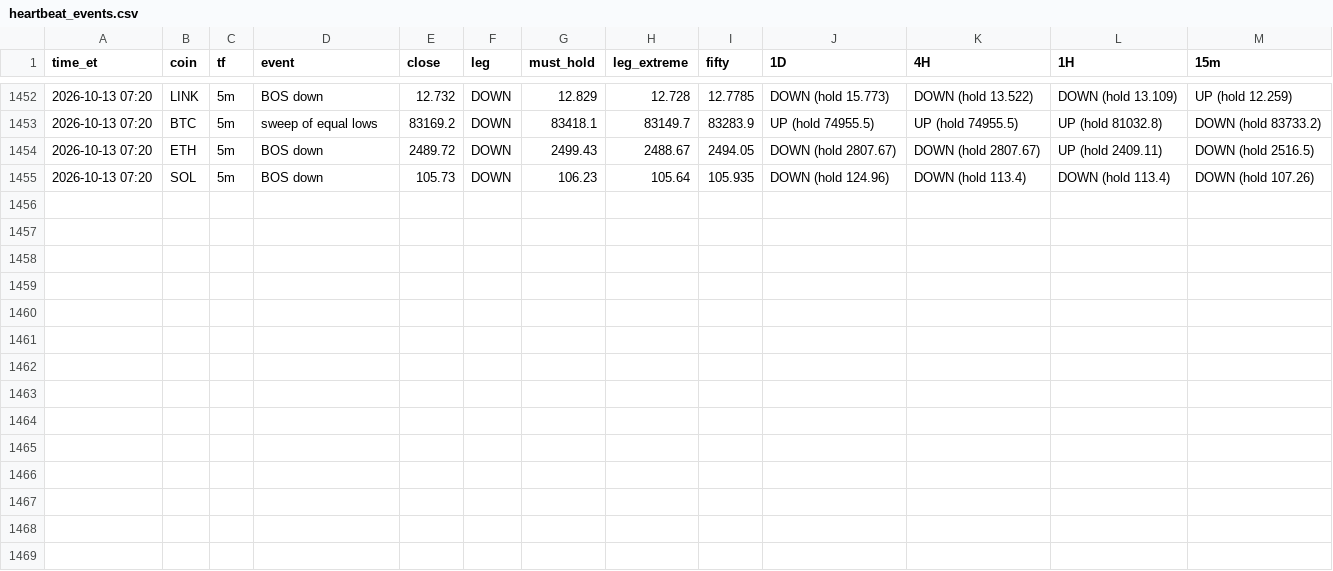
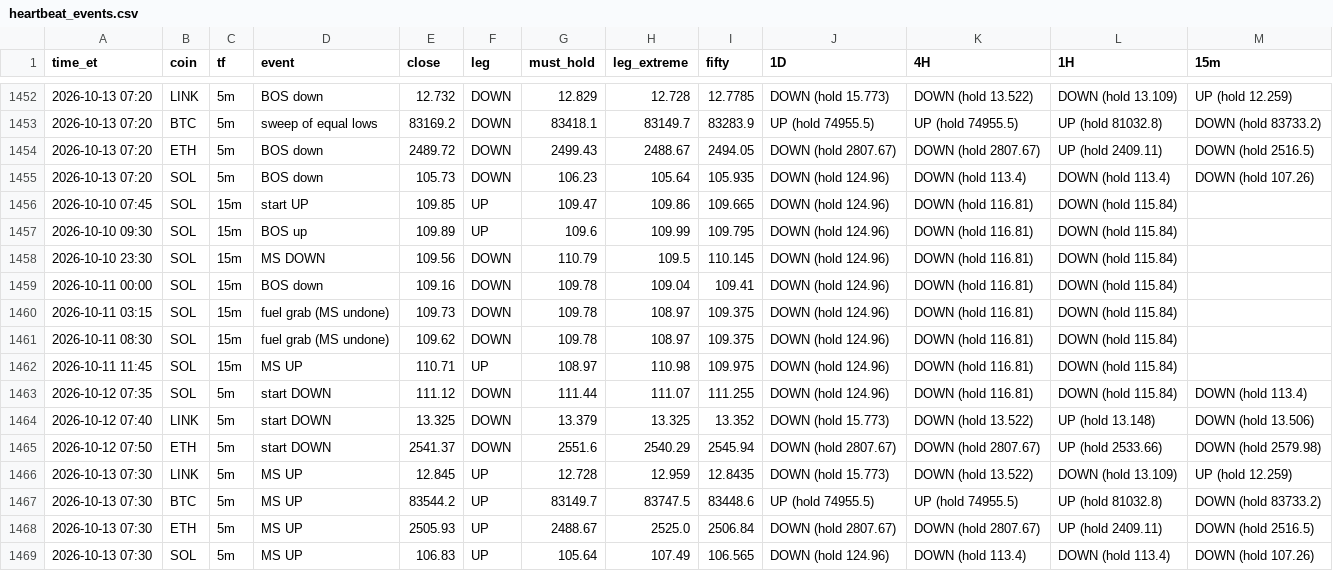
Before and after one commit to HarleyBear70/okx-trading-bot, a CSV file: journal/heartbeat_events.csv, drawn as a sheet; only a part is shown, gaps mark what is left out.

```diff
--- a/journal/heartbeat_events.csv
+++ b/journal/heartbeat_events.csv
@@ -1455 +1455,15 @@ time_et,coin,tf,event,close,leg,must_hold,leg_extreme,fifty,1D,4H,1H,15m
 2026-10-13 07:20,SOL,5m,BOS down,105.73,DOWN,106.23,105.64,105.935,DOWN (hold 124.96),DOWN (hold 113.4),DOWN (hold 113.4),DOWN (hold 107.26)
+2026-10-10 07:45,SOL,15m,start UP,109.85,UP,109.47,109.86,109.665,DOWN (hold 124.96),DOWN (hold 116.81),DOWN (hold 115.84),
+2026-10-10 09:30,SOL,15m,BOS up,109.89,UP,109.6,109.99,109.795,DOWN (hold 124.96),DOWN (hold 116.81),DOWN (hold 115.84),
+2026-10-10 23:30,SOL,15m,MS DOWN,109.56,DOWN,110.79,109.5,110.145,DOWN (hold 124.96),DOWN (hold 116.81),DOWN (hold 115.84),
+2026-10-11 00:00,SOL,15m,BOS down,109.16,DOWN,109.78,109.04,109.41,DOWN (hold 124.96),DOWN (hold 116.81),DOWN (hold 115.84),
+2026-10-11 03:15,SOL,15m,fuel grab (MS undone),109.73,DOWN,109.78,108.97,109.375,DOWN (hold 124.96),DOWN (hold 116.81),DOWN (hold 115.84),
+2026-10-11 08:30,SOL,15m,fuel grab (MS undone),109.62,DOWN,109.78,108.97,109.375,DOWN (hold 124.96),DOWN (hold 116.81),DOWN (hold 115.84),
+2026-10-11 11:45,SOL,15m,MS UP,110.71,UP,108.97,110.98,109.975,DOWN (hold 124.96),DOWN (hold 116.81),DOWN (hold 115.84),
+2026-10-12 07:35,SOL,5m,start DOWN,111.12,DOWN,111.44,111.07,111.255,DOWN (hold 124.96),DOWN (hold 116.81),DOWN (hold 115.84),DOWN (hold 113.4)
+2026-10-12 07:40,LINK,5m,start DOWN,13.325,DOWN,13.379,13.325,13.352,DOWN (hold 15.773),DOWN (hold 13.522),UP (hold 13.148),DOWN (hold 13.506)
+2026-10-12 07:50,ETH,5m,start DOWN,2541.37,DOWN,2551.6,2540.29,2545.94,DOWN (hold 2807.67),DOWN (hold 2807.67),UP (hold 2533.66),DOWN (hold 2579.98)
+2026-10-13 07:30,LINK,5m,MS UP,12.845,UP,12.728,12.959,12.8435,DOWN (hold 15.773),DOWN (hold 13.522),DOWN (hold 13.109),UP (hold 12.259)
+2026-10-13 07:30,BTC,5m,MS UP,83544.2,UP,83149.7,83747.5,83448.6,UP (hold 74955.5),UP (hold 74955.5),UP (hold 81032.8),DOWN (hold 83733.2)
+2026-10-13 07:30,ETH,5m,MS UP,2505.93,UP,2488.67,2525.0,2506.84,DOWN (hold 2807.67),DOWN (hold 2807.67),UP (hold 2409.11),DOWN (hold 2516.5)
+2026-10-13 07:30,SOL,5m,MS UP,106.83,UP,105.64,107.49,106.565,DOWN (hold 124.96),DOWN (hold 113.4),DOWN (hold 113.4),DOWN (hold 107.26)
```
Also changed, not shown: 3 other files.
